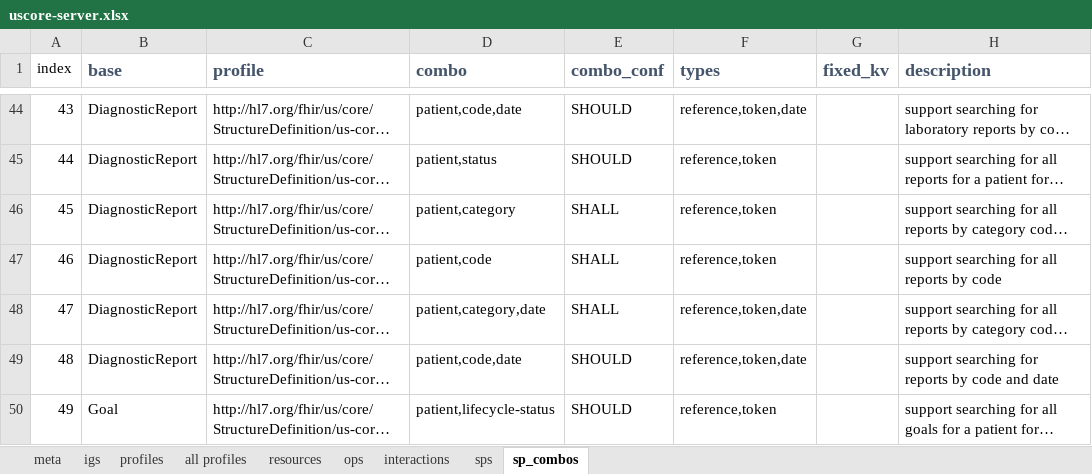
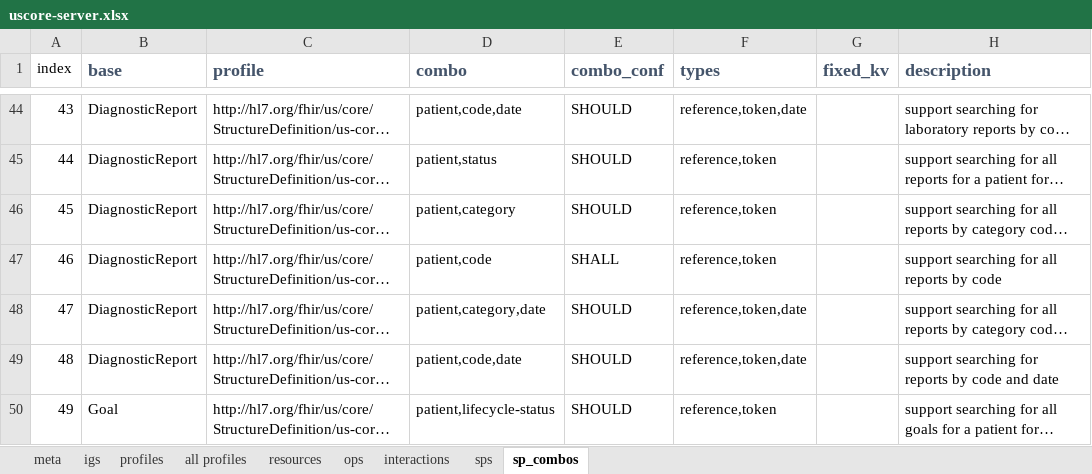
Before and after one commit to Healthedata1/MyNotebooks, an Excel workbook: SP/uscore-server.xlsx, sheet sp_combos, drawn as a sheet; only a part is shown, gaps mark what is left out; long unchanged cells end in …; values as stored, in another font and other column widths than the file's, no borders; the diff covers the shown part only; the diff names each change by its address in the sheet, - before the commit and + after, or states it on an @@ line.

```diff
--- a/SP/uscore-server.xlsx (sheet sp_combos)
+++ b/SP/uscore-server.xlsx (sheet sp_combos)
-E46 (combo_conf): SHALL
+E46 (combo_conf): SHOULD
-E48 (combo_conf): SHALL
+E48 (combo_conf): SHOULD
```
Also changed, not shown: 9 edited cells elsewhere in this sheet, sheet resources, sheet sps, sheet meta, 32 other files.
